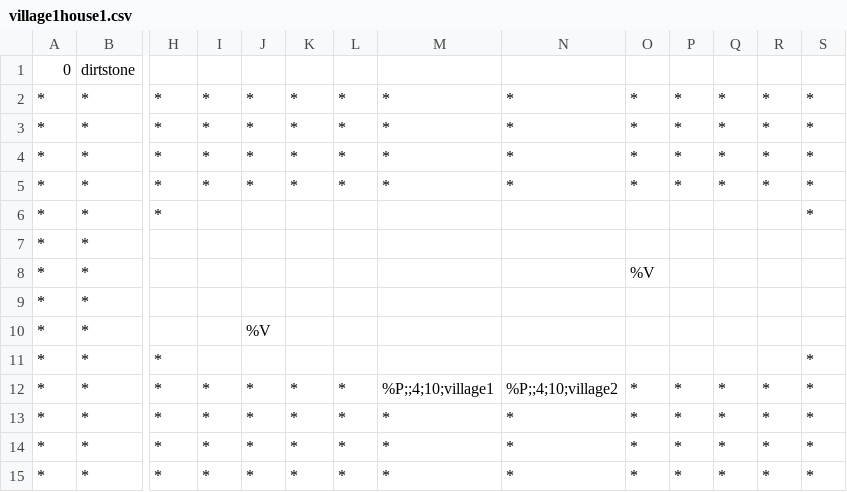
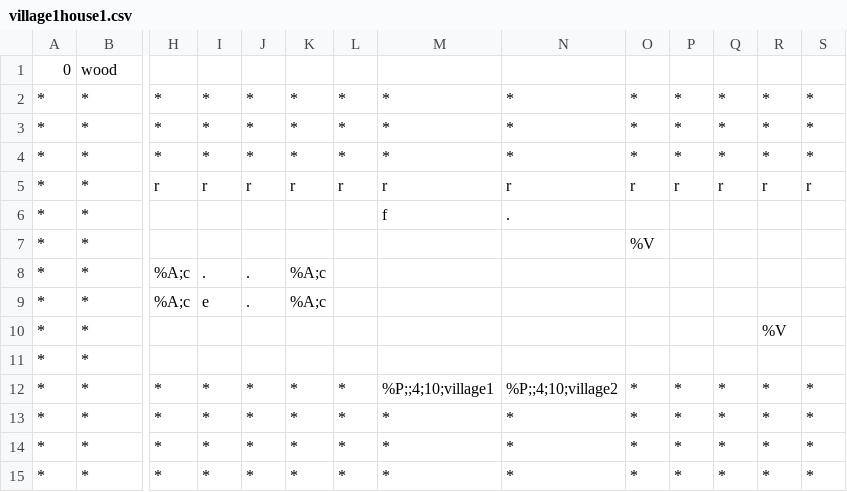
Before and after one commit to tmodell/The-Quincer-Chronicles-Toner-is-Low, a CSV file: src/world/lib/maps/village1house1.csv, drawn as a sheet; only a part is shown, gaps mark what is left out; removed rows and columns are numbered as before the commit, all else as after; rows hold the shown columns only; the diff names each change by its address in the sheet, - before the commit and + after, or states it on an @@ line.

Commit message:
upgraded houses' interior design

```diff
--- a/src/world/lib/maps/village1house1.csv
+++ b/src/world/lib/maps/village1house1.csv
-B1: dirtstone
+B1: wood
-H5: *
+H5: r
-I5: *
+I5: r
-J5: *
+J5: r
-K5: *
+K5: r
-L5: *
+L5: r
-M5: *
+M5: r
-N5: *
+N5: r
-O5: *
+O5: r
-P5: *
+P5: r
-Q5: *
+Q5: r
-R5: *
+R5: r
-S5: *
+S5: r
+row 6: * | * |  |  |  |  |  | f | .
-H7: *
+H7: (empty)
-O7: (empty)
+O7: %V
-S7: *
+S7: (empty)
+row 8: * | * | %A;c | . | . | %A;c
+row 9: * | * | %A;c | e | . | %A;c
+row 10: * | * |  |  |  |  |  |  |  |  |  |  | %V
-row 8: * | * |  |  |  |  |  |  |  | %V
-row 9: * | *
-row 10: * | * |  |  | %V
-row 11: * | * | * |  |  |  |  |  |  |  |  |  |  | *
```
Also changed, not shown: src/world/lib/maps/village1house2.csv, src/world/lib/maps/village1house3.csv, 12 other files.
